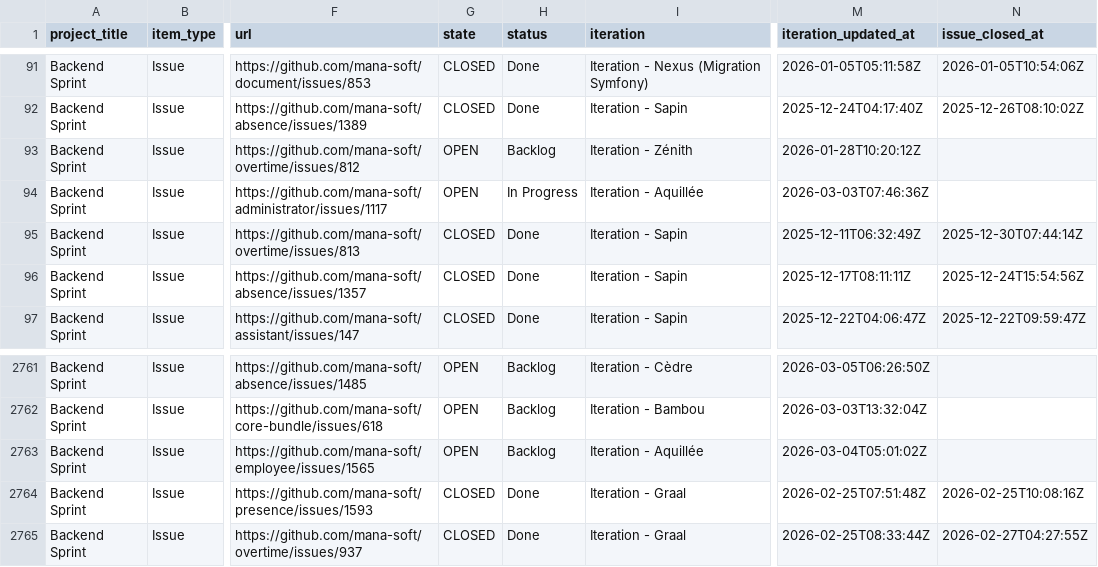
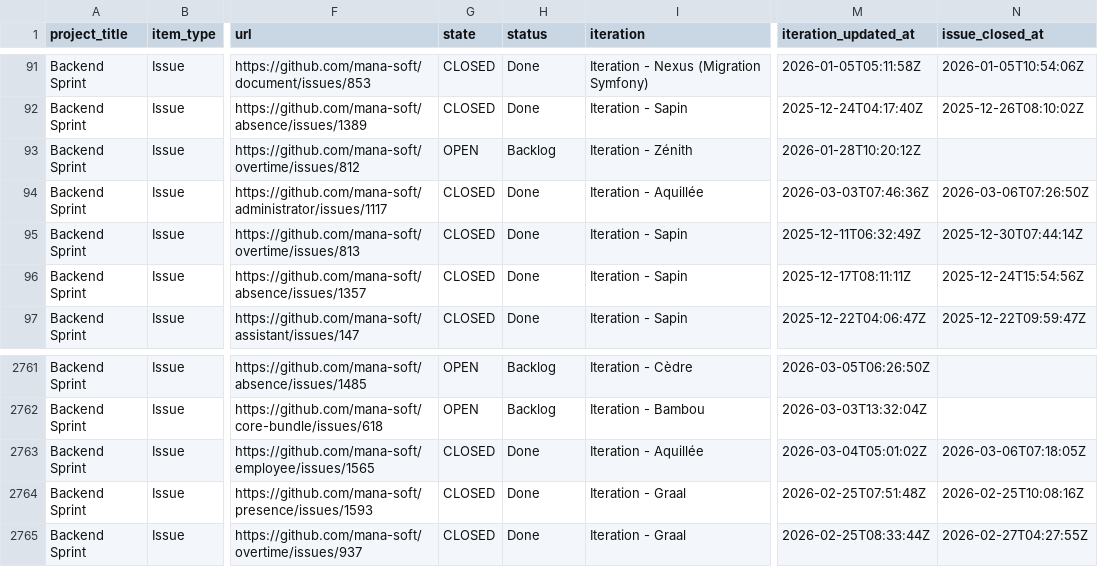
Before and after one commit to siven76/dev-dashboard, a CSV file: docs/briefs/mana-soft-project-1-items.csv, drawn as a sheet; only a part is shown, gaps mark what is left out; the diff names each change by its address in the sheet, - before the commit and + after, or states it on an @@ line.

```diff
--- a/docs/briefs/mana-soft-project-1-items.csv
+++ b/docs/briefs/mana-soft-project-1-items.csv
-G94 (state): OPEN
+G94 (state): CLOSED
-H94 (status): In Progress
+H94 (status): Done
-N94 (issue_closed_at): (empty)
+N94 (issue_closed_at): 2026-03-06T07:26:50Z
-G2763 (state): OPEN
+G2763 (state): CLOSED
-H2763 (status): Backlog
+H2763 (status): Done
-N2763 (issue_closed_at): (empty)
+N2763 (issue_closed_at): 2026-03-06T07:18:05Z
```
Also changed, not shown: 2 other files.
